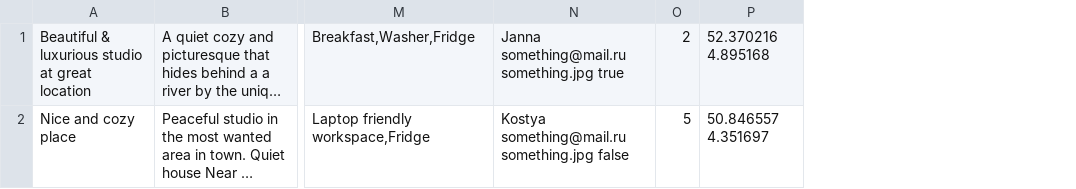
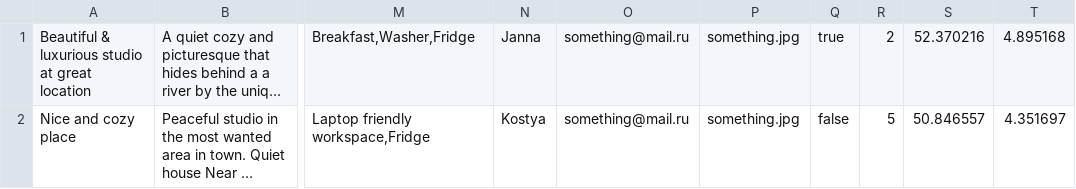
Before and after one commit to TatyanaErofeeva/1984323-six-cities-simple-3, a TSV file: src/mocks/offers.tsv, drawn as a sheet; only a part is shown, gaps mark what is left out; long unchanged cells end in …; removed rows and columns are numbered as before the commit, all else as after; the diff names each change by its address in the sheet, - before the commit and + after, or states it on an @@ line.

```diff
--- a/src/mocks/offers.tsv
+++ b/src/mocks/offers.tsv
-column N, rows 1-2: Janna something@mail.ru something.jpg true | Kostya something@mail.ru something.jpg false
+column N, rows 1-2: Janna | Kostya
+column O, rows 1-2: something@mail.ru | something@mail.ru
+column P, rows 1-2: something.jpg | something.jpg
+column Q, rows 1-2: true | false
-column P, rows 1-2: 52.370216 4.895168 | 50.846557 4.351697
+column S, rows 1-2: 52.370216 | 50.846557
+column T, rows 1-2: 4.895168 | 4.351697
```
Also changed, not shown: 8 other files.
